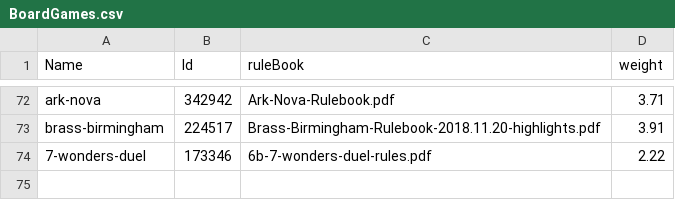
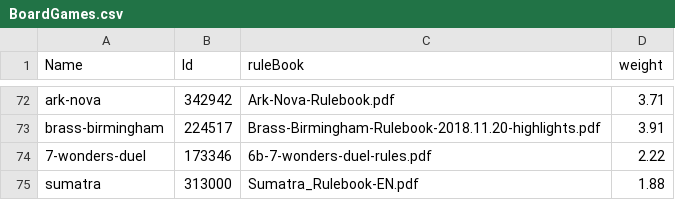
Before and after one commit to fedeflowers/Board_games_complexity, a CSV file: BoardGames.csv, drawn as a sheet; only a part is shown, gaps mark what is left out.

Commit message:
added my friend's game sumatra

```diff
--- a/BoardGames.csv
+++ b/BoardGames.csv
@@ -74 +74,2 @@
 "7-wonders-duel","173346","6b-7-wonders-duel-rules.pdf","2.22"
+"sumatra","313000","Sumatra_Rulebook-EN.pdf","1.88"
```
Also changed, not shown: 9 other files.
